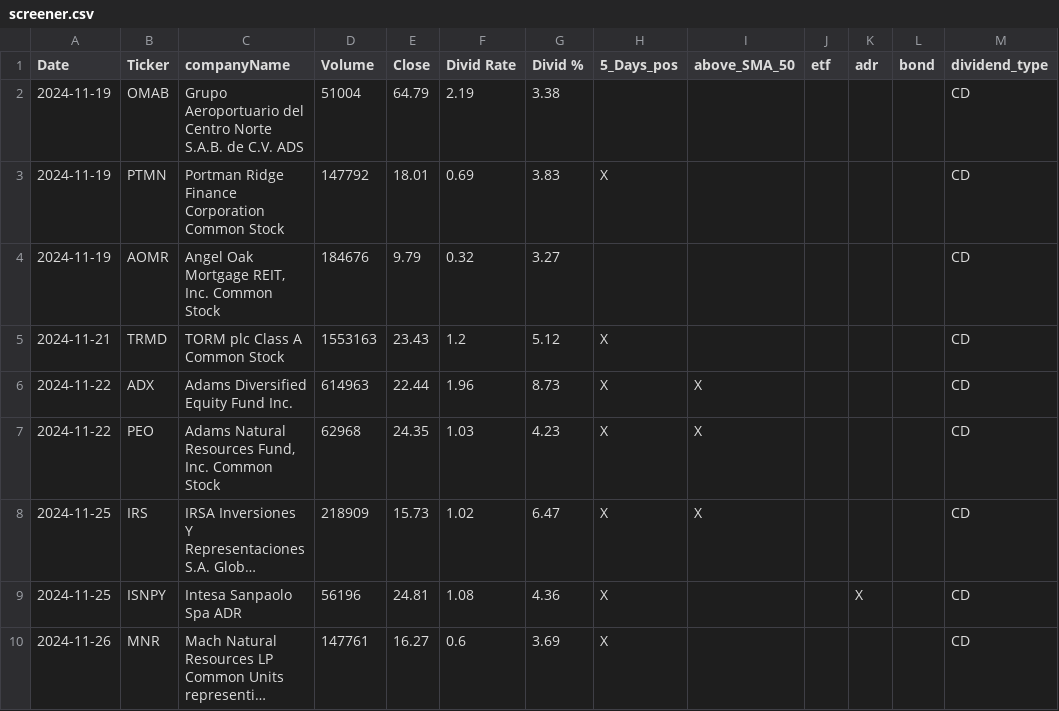
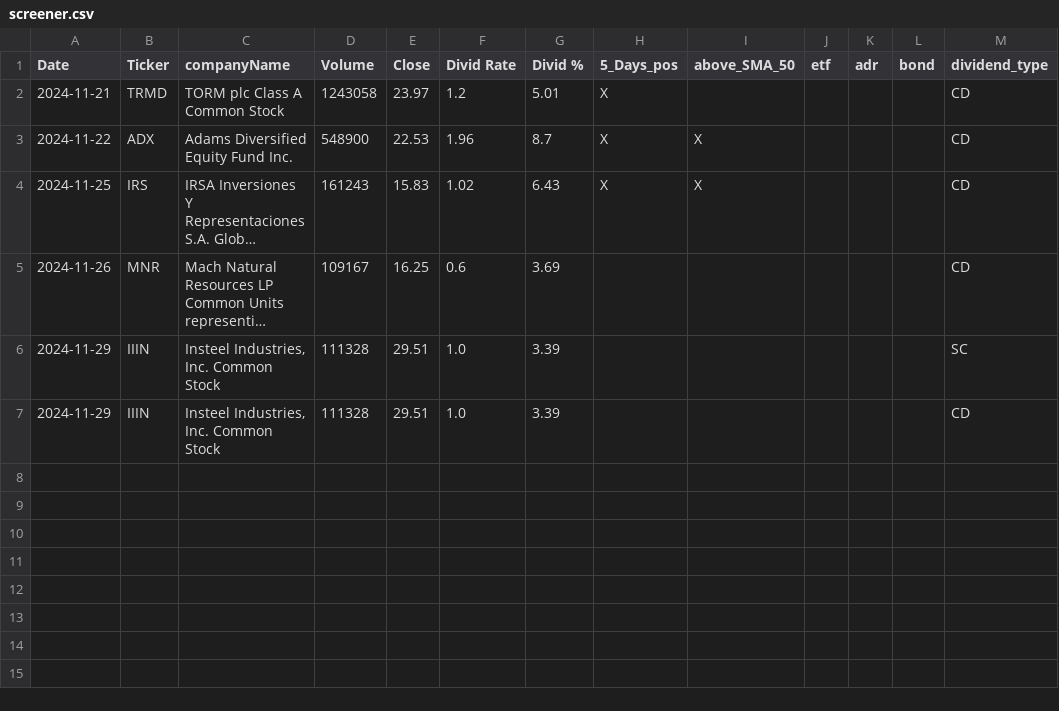
Before and after one commit to fxhuhn/dividend-shorter, a CSV file: screener.csv, drawn as a sheet; long unchanged cells end in …; removed rows and columns are numbered as before the commit, all else as after; the diff names each change by its address in the sheet, - before the commit and + after, or states it on an @@ line.

```diff
--- a/screener.csv
+++ b/screener.csv
-row 2: 2024-11-19 | OMAB | Grupo Aeroportuario del Centro Norte S.A.B. de C.V. ADS | 51004 | 64.79 | 2.19 | 3.38 |  |  |  |  |  | CD
-row 3: 2024-11-19 | PTMN | Portman Ridge Finance Corporation Common Stock | 147792 | 18.01 | 0.69 | 3.83 | X |  |  |  |  | CD
-row 4: 2024-11-19 | AOMR | Angel Oak Mortgage REIT, Inc. Common Stock | 184676 | 9.79 | 0.32 | 3.27 |  |  |  |  |  | CD
-D2 (Volume): 1553163
+D2 (Volume): 1243058
-E2 (Close): 23.43
+E2 (Close): 23.97
-G2 (Divid %): 5.12
+G2 (Divid %): 5.01
-D3 (Volume): 614963
+D3 (Volume): 548900
-E3 (Close): 22.44
+E3 (Close): 22.53
-G3 (Divid %): 8.73
+G3 (Divid %): 8.7
-row 7: 2024-11-22 | PEO | Adams Natural Resources Fund, Inc. Common Stock | 62968 | 24.35 | 1.03 | 4.23 | X | X |  |  |  | CD
-D4 (Volume): 218909
+D4 (Volume): 161243
-E4 (Close): 15.73
+E4 (Close): 15.83
-G4 (Divid %): 6.47
+G4 (Divid %): 6.43
-row 9: 2024-11-25 | ISNPY | Intesa Sanpaolo Spa ADR | 56196 | 24.81 | 1.08 | 4.36 | X |  |  | X |  | CD
-D5 (Volume): 147761
+D5 (Volume): 109167
-E5 (Close): 16.27
+E5 (Close): 16.25
-H5 (5_Days_pos): X
+H5 (5_Days_pos): (empty)
+row 6: 2024-11-29 | IIIN | Insteel Industries, Inc. Common Stock | 111328 | 29.51 | 1.0 | 3.39 |  |  |  |  |  | SC
+row 7: 2024-11-29 | IIIN | Insteel Industries, Inc. Common Stock | 111328 | 29.51 | 1.0 | 3.39 |  |  |  |  |  | CD
```
